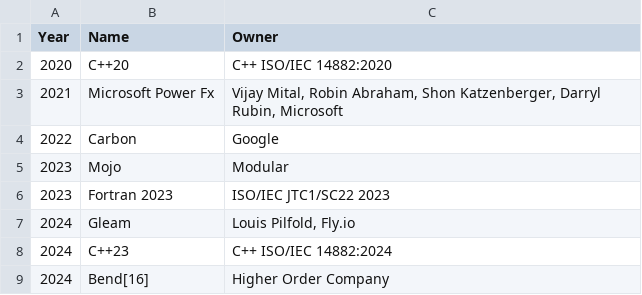
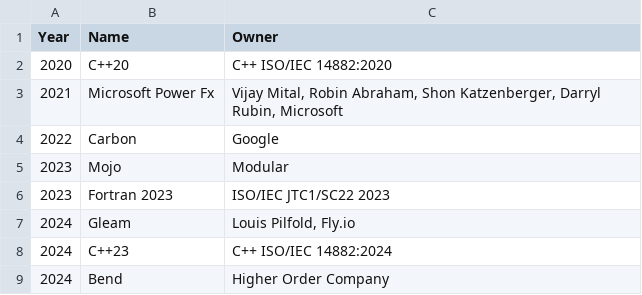
Before and after one commit to Educative-Content/graphicData, a CSV file: data - 2020s.csv, drawn as a sheet.

Commit message:
Update data - 2020s.csv

```diff
--- a/data - 2020s.csv
+++ b/data - 2020s.csv
@@ -8,2 +8,2 @@ Year,Name,Owner
 2024,C++23,C++ ISO/IEC 14882:2024
-2024,Bend[16],Higher Order Company
+2024,Bend,Higher Order Company
```
